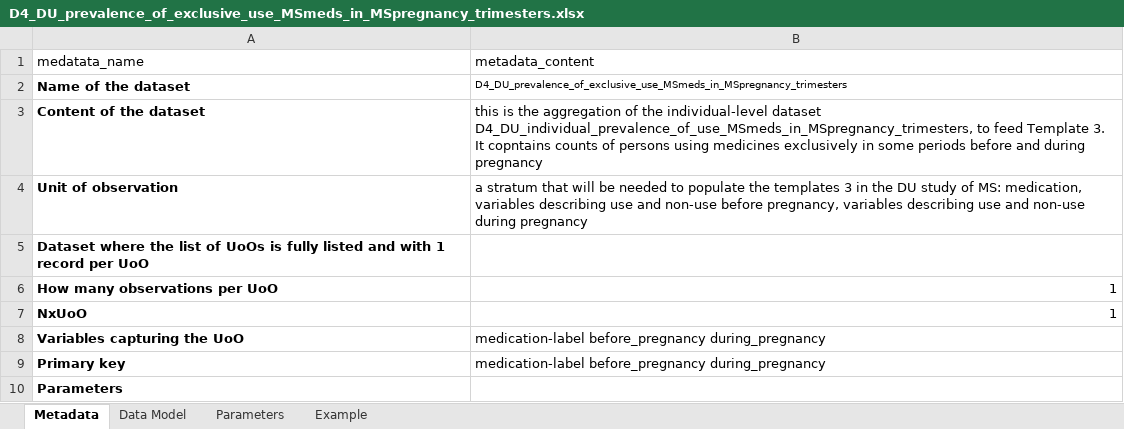
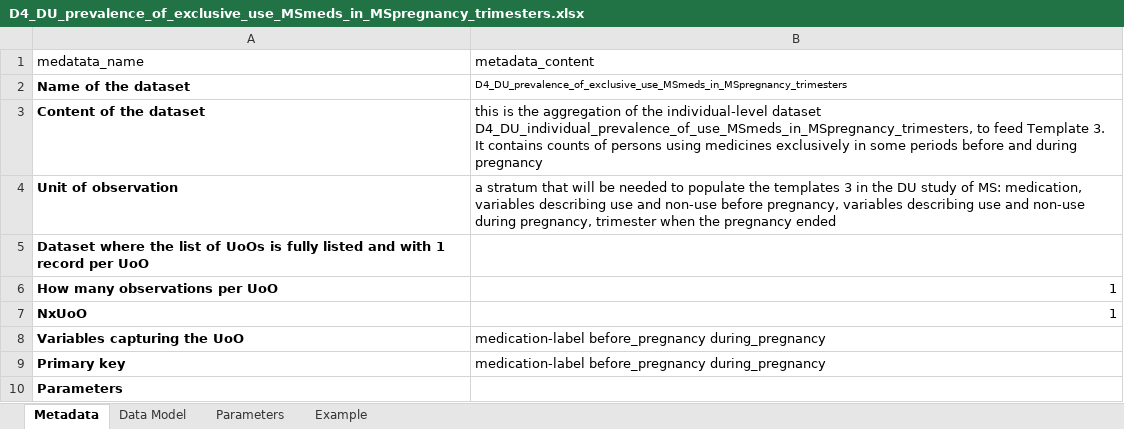
Before and after one commit to IMI-ConcePTION/DP3-MS-SLE, an Excel workbook: i_codebooks/D4_DU_prevalence_of_exclusive_use_MSmeds_in_MSpregnancy_trimesters.xlsx, sheet Metadata, drawn as a sheet; values as stored, in another font and other column widths than the file's, no borders; the diff names each change by its address in the sheet, - before the commit and + after, or states it on an @@ line.

```diff
--- a/i_codebooks/D4_DU_prevalence_of_exclusive_use_MSmeds_in_MSpregnancy_trimesters.xlsx (sheet Metadata)
+++ b/i_codebooks/D4_DU_prevalence_of_exclusive_use_MSmeds_in_MSpregnancy_trimesters.xlsx (sheet Metadata)
-B3 (metadata_content): …3. It copntains counts of…
+B3 (metadata_content): …3. It contains counts of…
-B4 (metadata_content): …non-use during pregnancy
+B4 (metadata_content): …non-use during pregnancy, trimester when the pregnancy ended
```
Also changed, not shown: sheet Data Model, i_codebooks/D3_DU_selection_criteria_from_pregnancies_to_DU_PREGNANCY_COHORT.xlsx, i_codebooks/D4_DU_individual_prevalence_of_use_MSmeds_in_MSpregnancy_trimesters.xlsx, 5 other files.
